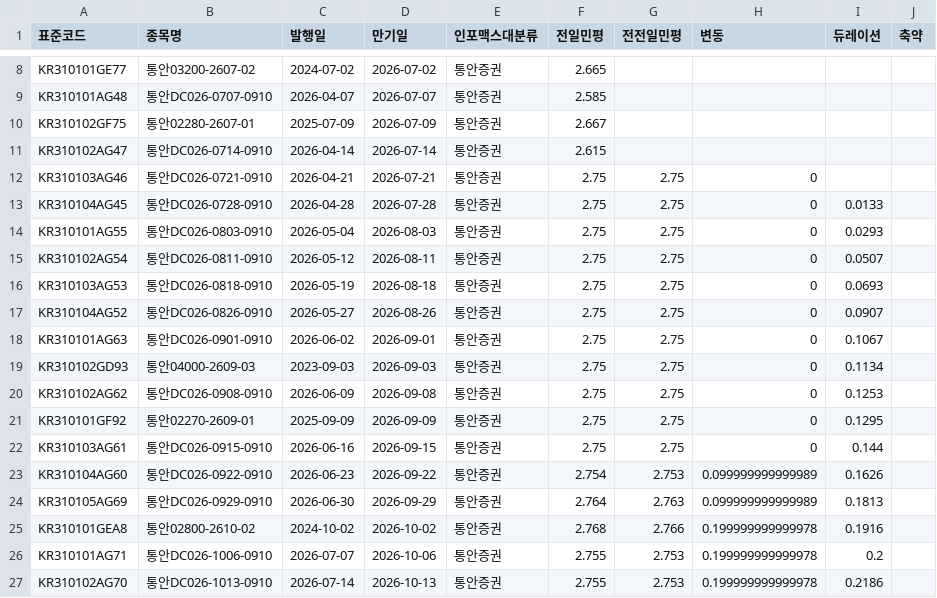
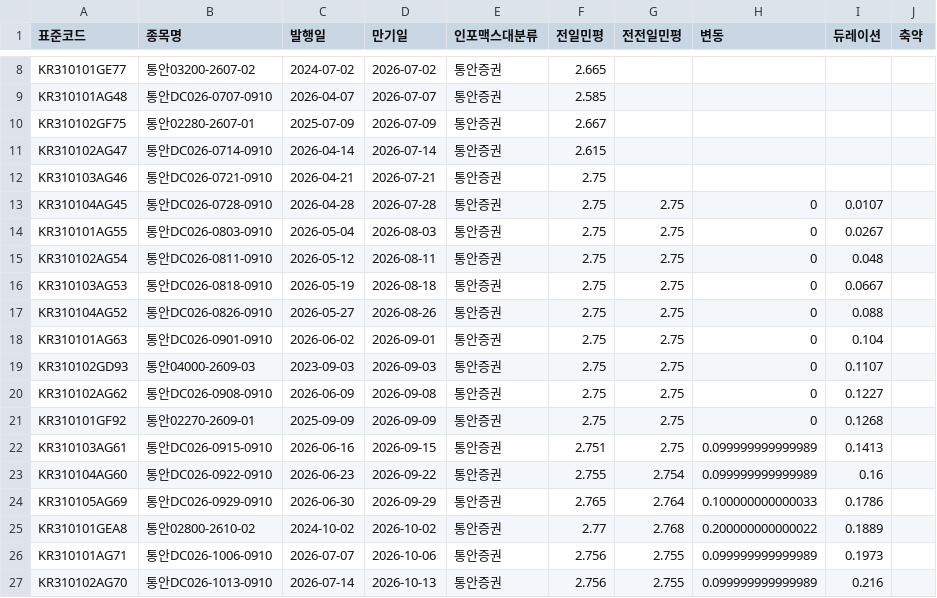
Before and after one commit to kriskang02-max/market_db_dashboard, a CSV file: bond_db_msb.csv, drawn as a sheet; only a part is shown, gaps mark what is left out; the diff covers the shown part only.

```diff
--- a/bond_db_msb.csv
+++ b/bond_db_msb.csv
@@ -11,17 +11,17 @@ KR310102GF75,통안02280-2607-01,2025-07-09,2026-07-09,통안증권,2.667,,,,
 KR310102AG47,통안DC026-0714-0910,2026-04-14,2026-07-14,통안증권,2.615,,,,
-KR310103AG46,통안DC026-0721-0910,2026-04-21,2026-07-21,통안증권,2.75,2.75,0,,
-KR310104AG45,통안DC026-0728-0910,2026-04-28,2026-07-28,통안증권,2.75,2.75,0,0.0133,
-KR310101AG55,통안DC026-0803-0910,2026-05-04,2026-08-03,통안증권,2.75,2.75,0,0.0293,
-KR310102AG54,통안DC026-0811-0910,2026-05-12,2026-08-11,통안증권,2.75,2.75,0,0.0507,
-KR310103AG53,통안DC026-0818-0910,2026-05-19,2026-08-18,통안증권,2.75,2.75,0,0.0693,
-KR310104AG52,통안DC026-0826-0910,2026-05-27,2026-08-26,통안증권,2.75,2.75,0,0.0907,
-KR310101AG63,통안DC026-0901-0910,2026-06-02,2026-09-01,통안증권,2.75,2.75,0,0.1067,
-KR310102GD93,통안04000-2609-03,2023-09-03,2026-09-03,통안증권,2.75,2.75,0,0.1134,
-KR310102AG62,통안DC026-0908-0910,2026-06-09,2026-09-08,통안증권,2.75,2.75,0,0.1253,
-KR310101GF92,통안02270-2609-01,2025-09-09,2026-09-09,통안증권,2.75,2.75,0,0.1295,
-KR310103AG61,통안DC026-0915-0910,2026-06-16,2026-09-15,통안증권,2.75,2.75,0,0.144,
-KR310104AG60,통안DC026-0922-0910,2026-06-23,2026-09-22,통안증권,2.754,2.753,0.099999999999989,0.1626,
-KR310105AG69,통안DC026-0929-0910,2026-06-30,2026-09-29,통안증권,2.764,2.763,0.099999999999989,0.1813,
-KR310101GEA8,통안02800-2610-02,2024-10-02,2026-10-02,통안증권,2.768,2.766,0.199999999999978,0.1916,
-KR310101AG71,통안DC026-1006-0910,2026-07-07,2026-10-06,통안증권,2.755,2.753,0.199999999999978,0.2,
-KR310102AG70,통안DC026-1013-0910,2026-07-14,2026-10-13,통안증권,2.755,2.753,0.199999999999978,0.2186,
+KR310103AG46,통안DC026-0721-0910,2026-04-21,2026-07-21,통안증권,2.75,,,,
+KR310104AG45,통안DC026-0728-0910,2026-04-28,2026-07-28,통안증권,2.75,2.75,0,0.0107,
+KR310101AG55,통안DC026-0803-0910,2026-05-04,2026-08-03,통안증권,2.75,2.75,0,0.0267,
+KR310102AG54,통안DC026-0811-0910,2026-05-12,2026-08-11,통안증권,2.75,2.75,0,0.048,
+KR310103AG53,통안DC026-0818-0910,2026-05-19,2026-08-18,통안증권,2.75,2.75,0,0.0667,
+KR310104AG52,통안DC026-0826-0910,2026-05-27,2026-08-26,통안증권,2.75,2.75,0,0.088,
+KR310101AG63,통안DC026-0901-0910,2026-06-02,2026-09-01,통안증권,2.75,2.75,0,0.104,
+KR310102GD93,통안04000-2609-03,2023-09-03,2026-09-03,통안증권,2.75,2.75,0,0.1107,
+KR310102AG62,통안DC026-0908-0910,2026-06-09,2026-09-08,통안증권,2.75,2.75,0,0.1227,
+KR310101GF92,통안02270-2609-01,2025-09-09,2026-09-09,통안증권,2.75,2.75,0,0.1268,
+KR310103AG61,통안DC026-0915-0910,2026-06-16,2026-09-15,통안증권,2.751,2.75,0.099999999999989,0.1413,
+KR310104AG60,통안DC026-0922-0910,2026-06-23,2026-09-22,통안증권,2.755,2.754,0.099999999999989,0.16,
+KR310105AG69,통안DC026-0929-0910,2026-06-30,2026-09-29,통안증권,2.765,2.764,0.100000000000033,0.1786,
+KR310101GEA8,통안02800-2610-02,2024-10-02,2026-10-02,통안증권,2.77,2.768,0.200000000000022,0.1889,
+KR310101AG71,통안DC026-1006-0910,2026-07-07,2026-10-06,통안증권,2.756,2.755,0.099999999999989,0.1973,
+KR310102AG70,통안DC026-1013-0910,2026-07-14,2026-10-13,통안증권,2.756,2.755,0.099999999999989,0.216,
```
Also changed, not shown: 72 edited cells elsewhere in this file, bond_db_ktb.csv, 4 other files.
